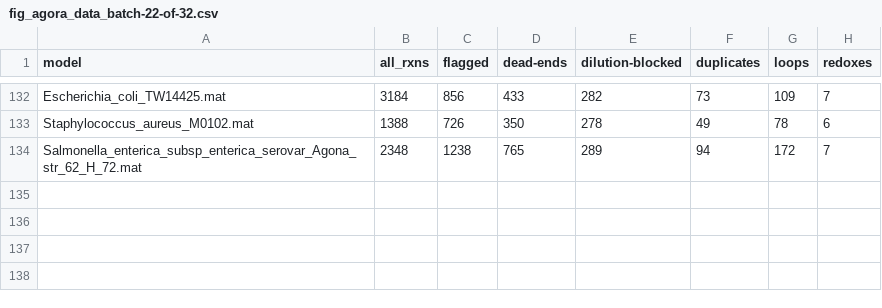
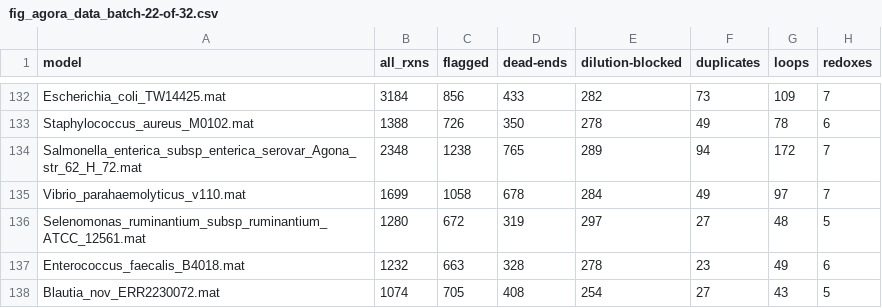
Before and after one commit to Devlin-Moyer/macaw, a CSV file: figure_data/fig_agora_data_batch-22-of-32.csv, drawn as a sheet; only a part is shown, gaps mark what is left out.

```diff
--- a/figure_data/fig_agora_data_batch-22-of-32.csv
+++ b/figure_data/fig_agora_data_batch-22-of-32.csv
@@ -134 +134,5 @@ Staphylococcus_aureus_M0102.mat,1388,726,350,278,49,78,6
 Salmonella_enterica_subsp_enterica_serovar_Agona_str_62_H_72.mat,2348,1238,765,289,94,172,7
+Vibrio_parahaemolyticus_v110.mat,1699,1058,678,284,49,97,7
+Selenomonas_ruminantium_subsp_ruminantium_ATCC_12561.mat,1280,672,319,297,27,48,5
+Enterococcus_faecalis_B4018.mat,1232,663,328,278,23,49,6
+Blautia_nov_ERR2230072.mat,1074,705,408,254,27,43,5
```
Also changed, not shown: 4 other files.
